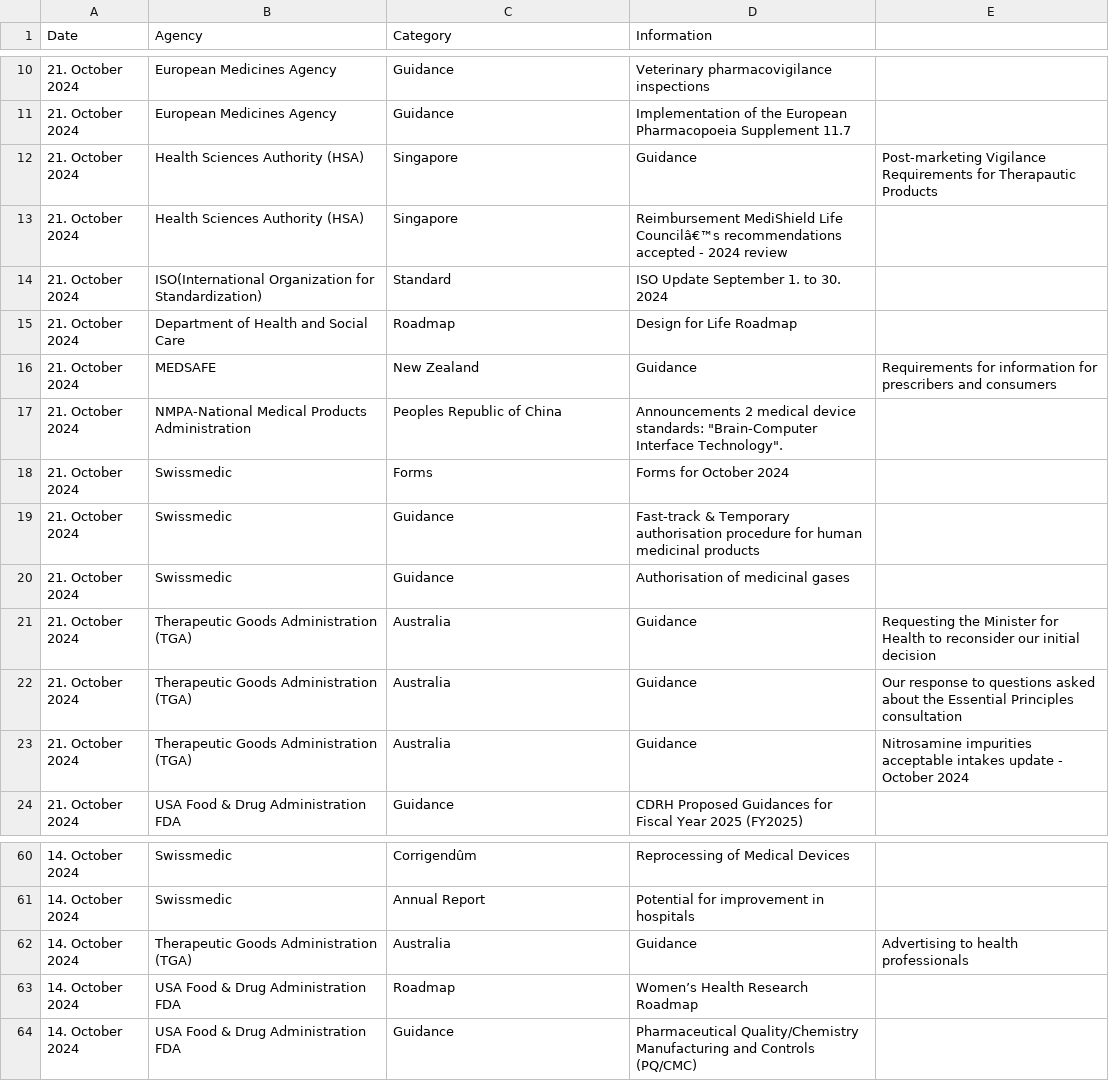
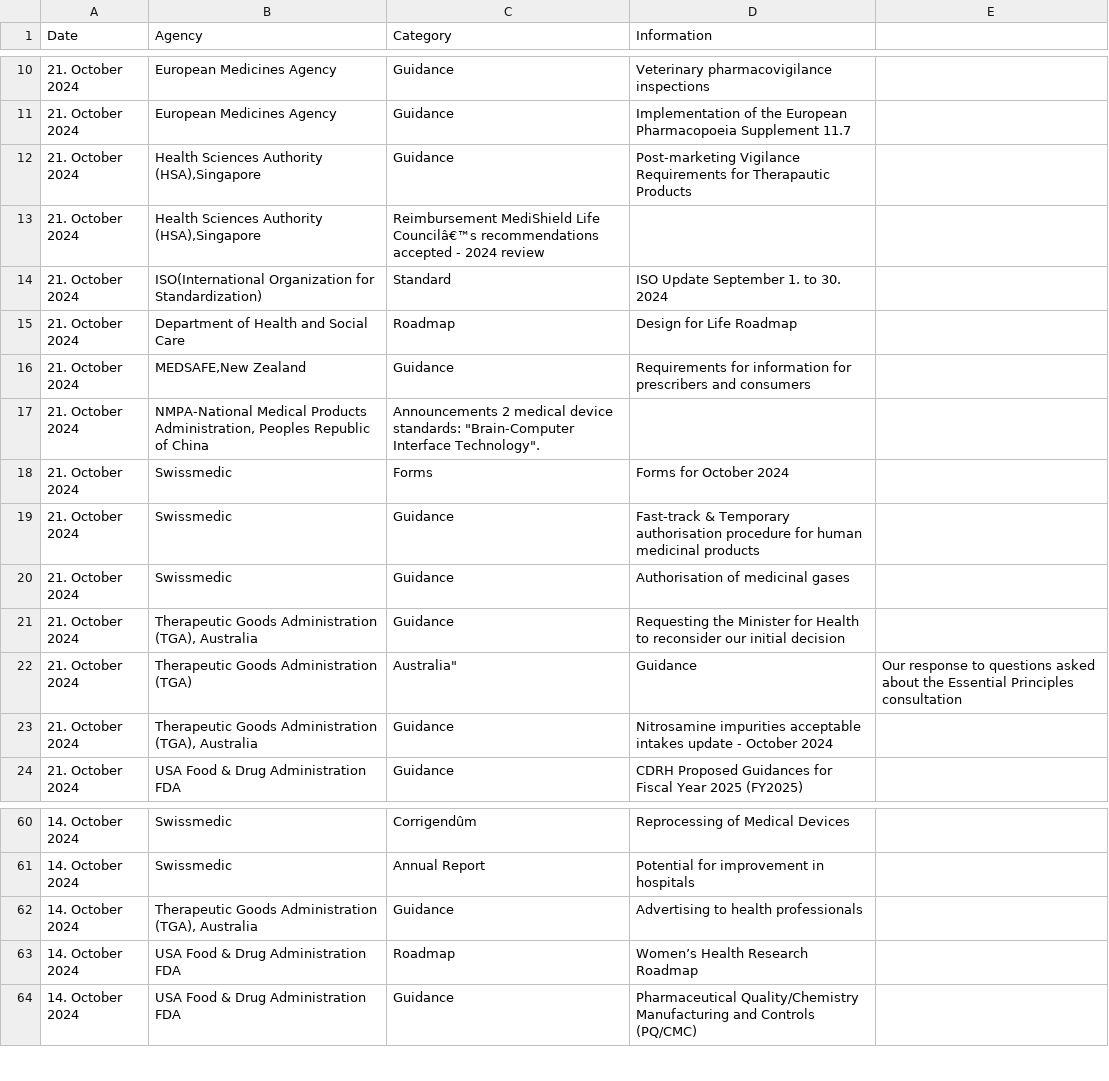
Before and after one commit to MartinCKing/Index-of-Indexes-2024, a CSV file: Index of Indexes 2024.csv, drawn as a sheet; only a part is shown, gaps mark what is left out.

Commit message:
Update Index of Indexes 2024.csv

```diff
--- a/Index of Indexes 2024.csv
+++ b/Index of Indexes 2024.csv
@@ -11,8 +11,8 @@ Date,Agency,Category,Information
 21. October 2024,European Medicines Agency,Guidance,Implementation of the European Pharmacopoeia Supplement 11.7
-21. October 2024,Health Sciences Authority (HSA),Singapore,Guidance,Post-marketing Vigilance Requirements for Therapautic Products
-21. October 2024,Health Sciences Authority (HSA),Singapore,Reimbursement	MediShield Life Councilâ€™s recommendations accepted - 2024 review
+21. October 2024,"Health Sciences Authority (HSA),Singapore",Guidance,Post-marketing Vigilance Requirements for Therapautic Products
+21. October 2024,"Health Sciences Authority (HSA),Singapore",Reimbursement	MediShield Life Councilâ€™s recommendations accepted - 2024 review
 21. October 2024,ISO(International Organization for Standardization),Standard,ISO Update September 1. to 30. 2024
 21. October 2024,Department of Health and Social Care,Roadmap,Design for Life Roadmap
-21. October 2024,MEDSAFE, New Zealand,Guidance,Requirements for information for prescribers and consumers
-21. October 2024,NMPA-National Medical Products Administration, Peoples Republic of China,Announcements	2 medical device standards: "Brain-Computer Interface Technology".
+21. October 2024,"MEDSAFE,New Zealand",Guidance,Requirements for information for prescribers and consumers
+21. October 2024,"NMPA-National Medical Products Administration, Peoples Republic of China",Announcements	2 medical device standards: "Brain-Computer Interface Technology".
 21. October 2024,Swissmedic,Forms,Forms for October 2024
@@ -20,5 +20,5 @@ Date,Agency,Category,Information
 21. October 2024,Swissmedic,Guidance,Authorisation of medicinal gases
-21. October 2024,Therapeutic Goods Administration (TGA), Australia,Guidance,Requesting the Minister for Health to reconsider our initial decision
-21. October 2024,Therapeutic Goods Administration (TGA), Australia,Guidance,Our response to questions asked about the Essential Principles consultation
-21. October 2024,Therapeutic Goods Administration (TGA), Australia,Guidance,Nitrosamine impurities acceptable intakes update - October 2024
+21. October 2024,"Therapeutic Goods Administration (TGA), Australia",Guidance,Requesting the Minister for Health to reconsider our initial decision
+21. October 2024,"Therapeutic Goods Administration (TGA)", Australia",Guidance,Our response to questions asked about the Essential Principles consultation
+21. October 2024,"Therapeutic Goods Administration (TGA), Australia",Guidance,Nitrosamine impurities acceptable intakes update - October 2024
 21. October 2024,USA Food & Drug Administration FDA,Guidance,CDRH Proposed Guidances for Fiscal Year 2025 (FY2025)
@@ -61,3 +61,3 @@ Date,Agency,Category,Information
 14. October 2024,Swissmedic,Annual Report,Potential for improvement in hospitals
-14. October 2024,Therapeutic Goods Administration (TGA), Australia,Guidance,Advertising to health professionals
+14. October 2024,"Therapeutic Goods Administration (TGA), Australia",Guidance,Advertising to health professionals
 14. October 2024,USA Food & Drug Administration FDA,Roadmap,Women’s Health Research Roadmap
```
